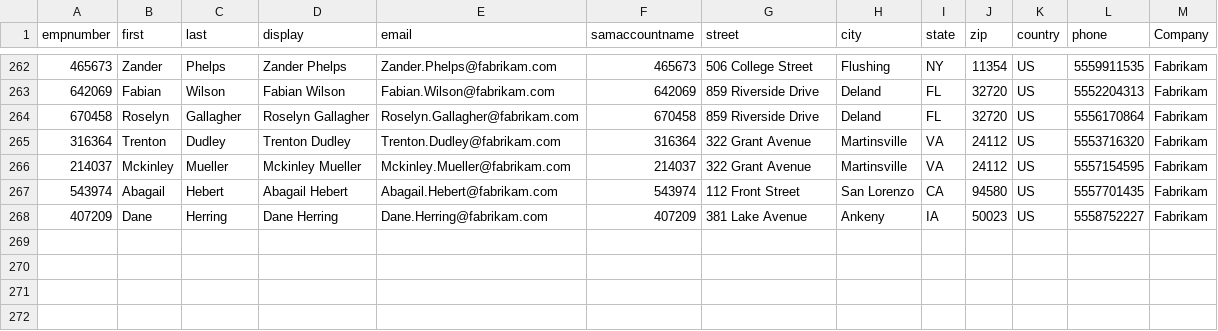
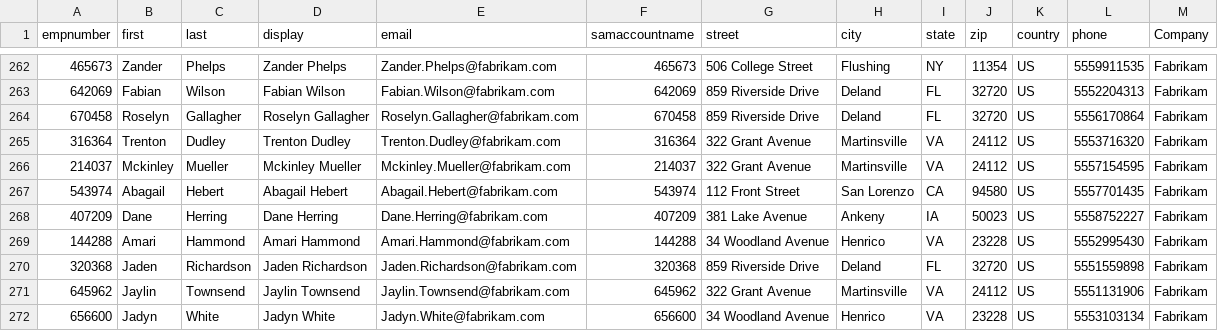
Before and after one commit to noendscripting/Labdeploy, a CSV file: CustomScripts/fabrikamad-users.csv, drawn as a sheet; only a part is shown, gaps mark what is left out.

```diff
--- a/CustomScripts/fabrikamad-users.csv
+++ b/CustomScripts/fabrikamad-users.csv
@@ -268 +268,5 @@ empnumber,first,last,display,email,samaccountname,street,city,state,zip,country,
 407209,Dane,Herring,Dane Herring,Dane.Herring@fabrikam.com,407209,381 Lake Avenue,Ankeny,IA,50023,US,5558752227,Fabrikam
+144288,Amari,Hammond,Amari Hammond,Amari.Hammond@fabrikam.com,144288,34 Woodland Avenue,Henrico,VA,23228,US,5552995430,Fabrikam
+320368,Jaden,Richardson,Jaden Richardson,Jaden.Richardson@fabrikam.com,320368,859 Riverside Drive,Deland,FL,32720,US,5551559898,Fabrikam
+645962,Jaylin,Townsend,Jaylin Townsend,Jaylin.Townsend@fabrikam.com,645962,322 Grant Avenue,Martinsville,VA,24112,US,5551131906,Fabrikam
+656600,Jadyn,White,Jadyn White,Jadyn.White@fabrikam.com,656600,34 Woodland Avenue,Henrico,VA,23228,US,5553103134,Fabrikam
```
Also changed, not shown: 7 other files.
